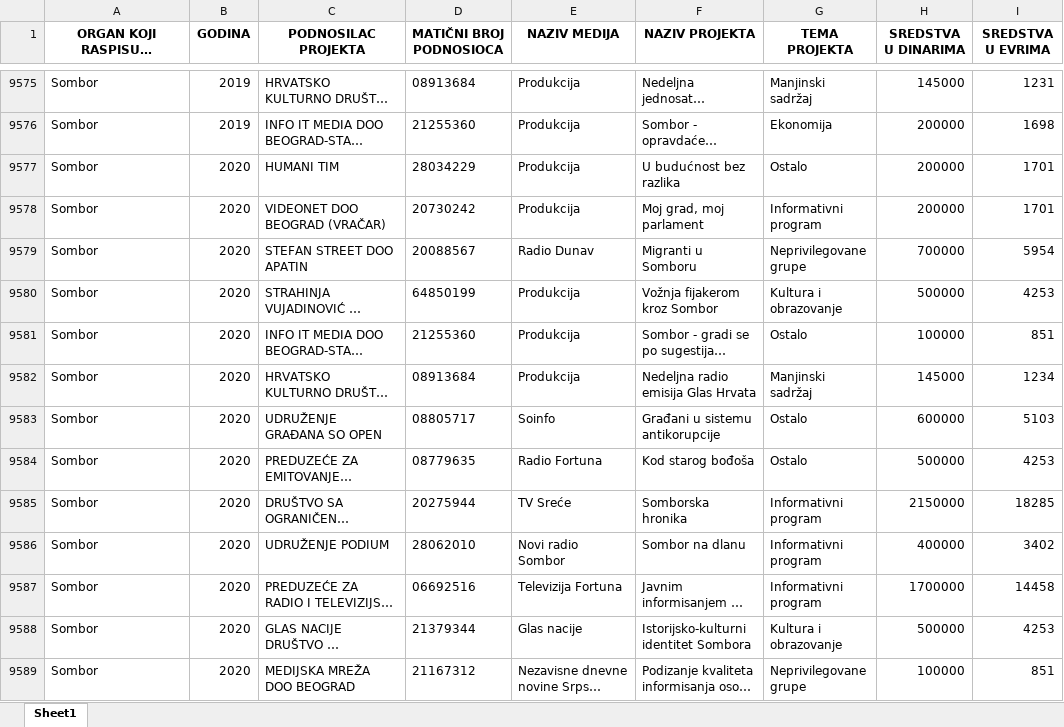
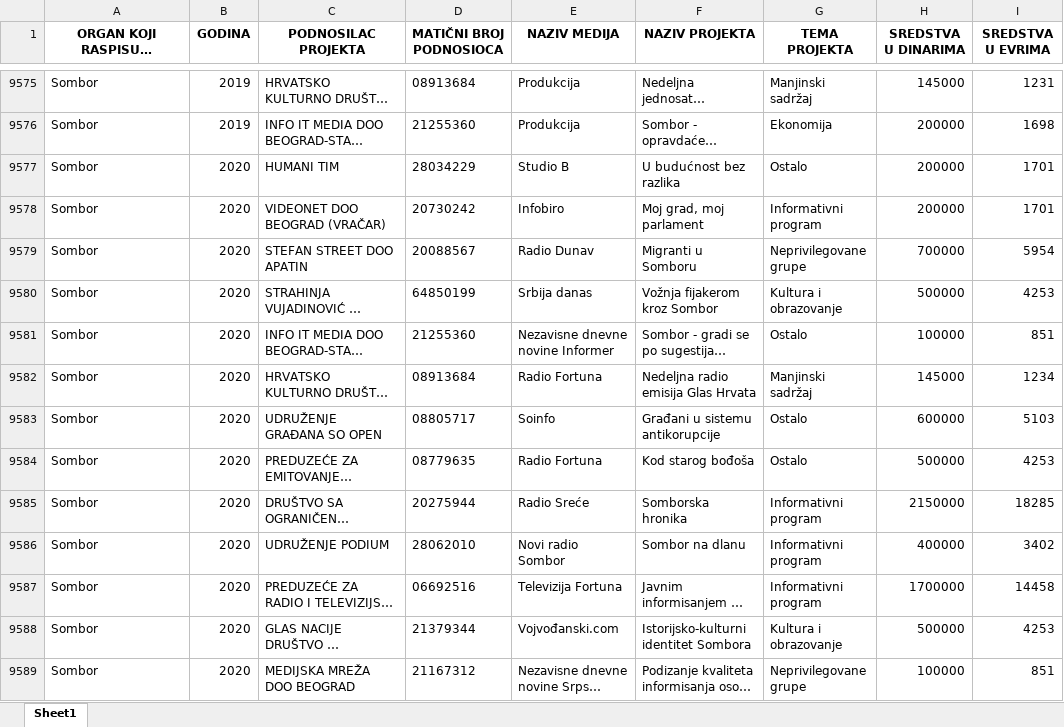
Before and after one commit to tixwitchy/Projektno-sufinansiranje-medija, an Excel workbook: Projektno sufinansiranje medija.xlsx, sheet Sheet1, drawn as a sheet; only a part is shown, gaps mark what is left out; long unchanged cells end in …; values as stored, in another font and other column widths than the file's, no borders; the diff covers the shown part only; the diff names each change by its address in the sheet, - before the commit and + after, or states it on an @@ line.

```diff
--- a/Projektno sufinansiranje medija.xlsx (sheet Sheet1)
+++ b/Projektno sufinansiranje medija.xlsx (sheet Sheet1)
-E9577 (NAZIV MEDIJA): Produkcija
+E9577 (NAZIV MEDIJA): Studio B
-E9578 (NAZIV MEDIJA): Produkcija
+E9578 (NAZIV MEDIJA): Infobiro
-E9580 (NAZIV MEDIJA): Produkcija
+E9580 (NAZIV MEDIJA): Srbija danas
-E9581 (NAZIV MEDIJA): Produkcija
+E9581 (NAZIV MEDIJA): Nezavisne dnevne novine Informer
-E9582 (NAZIV MEDIJA): Produkcija
+E9582 (NAZIV MEDIJA): Radio Fortuna
-E9585 (NAZIV MEDIJA): TV Sreće
+E9585 (NAZIV MEDIJA): Radio Sreće
-E9588 (NAZIV MEDIJA): Glas nacije
+E9588 (NAZIV MEDIJA): Vojvođanski.com
```
Also changed, not shown: 4 added rows, 8 removed rows and 36 edited cells elsewhere in this sheet, 1 other file.
